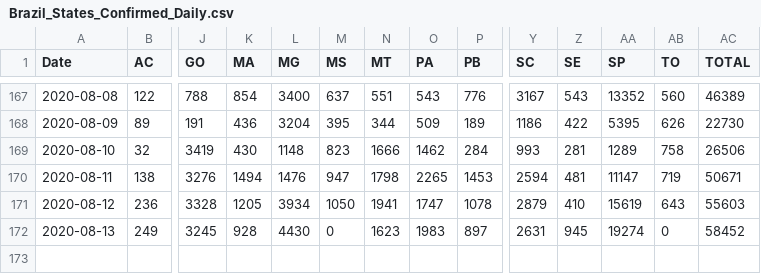
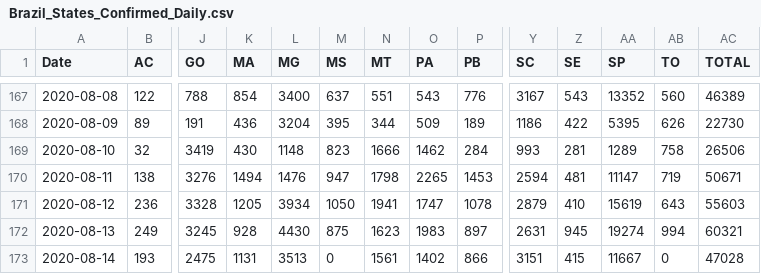
Before and after one commit to trajanikant/Global-Covid19, a CSV file: Brazil/Brazil_States_Confirmed_Daily.csv, drawn as a sheet; only a part is shown, gaps mark what is left out; rows hold the shown columns only; the diff names each change by its address in the sheet, - before the commit and + after, or states it on an @@ line.

```diff
--- a/Brazil/Brazil_States_Confirmed_Daily.csv
+++ b/Brazil/Brazil_States_Confirmed_Daily.csv
-M172 (MS): 0
+M172 (MS): 875
-AB172 (TO): 0
+AB172 (TO): 994
-AC172 (TOTAL): 58452
+AC172 (TOTAL): 60321
+row 173: 2020-08-14 | 193 | 2475 | 1131 | 3513 | 0 | 1561 | 1402 | 866 | 3151 | 415 | 11667 | 0 | 47028
```
Also changed, not shown: Brazil/Brazil_States_Confirmed_Cumulative.csv, Brazil/Brazil_States_Deaths_Cumulative.csv, 17 other files.
